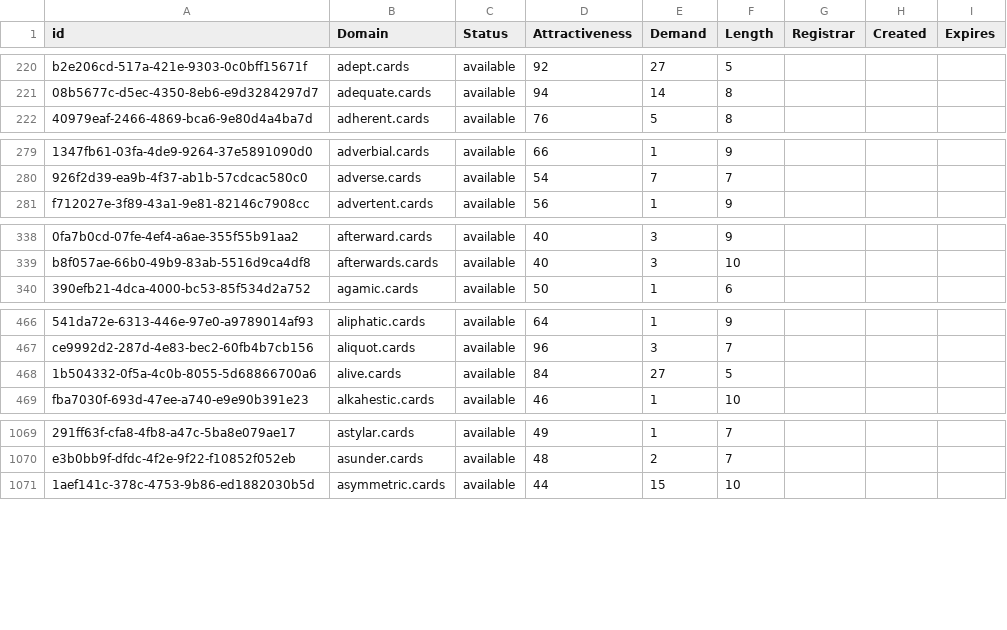
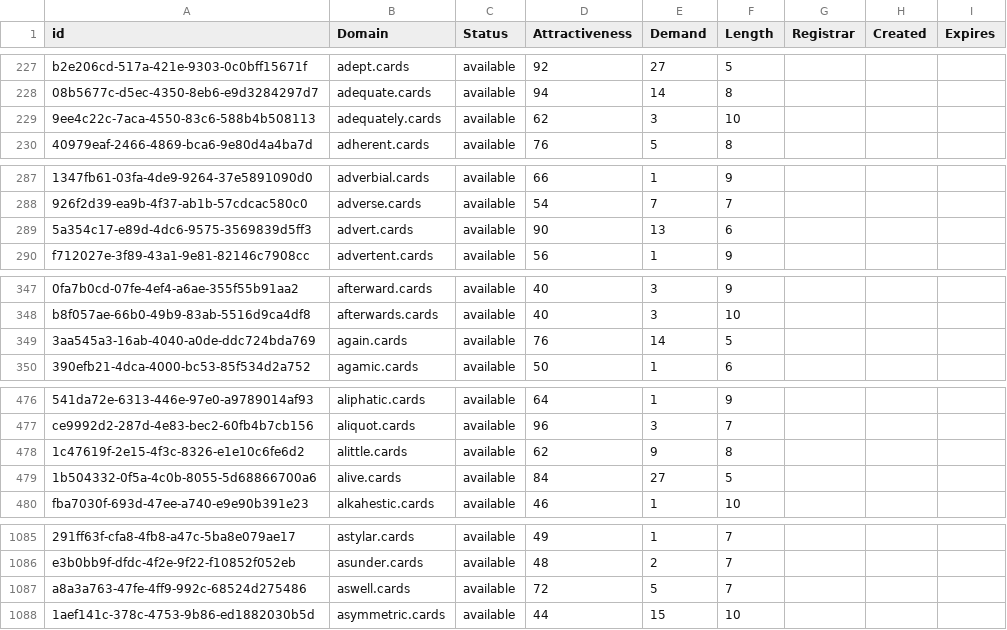
Before and after one commit to UniqueDomains/cards-oneword-domains, a CSV file: cards.csv, drawn as a sheet; only a part is shown, gaps mark what is left out; the diff covers the shown part only; the diff names each change by its address in the sheet, - before the commit and + after, or states it on an @@ line.

```diff
--- a/cards.csv
+++ b/cards.csv
+row 229: 9ee4c22c-7aca-4550-83c6-588b4b508113 | adequately.cards | available | 62 | 3 | 10
+row 289: 5a354c17-e89d-4dc6-9575-3569839d5ff3 | advert.cards | available | 90 | 13 | 6
+row 349: 3aa545a3-16ab-4040-a0de-ddc724bda769 | again.cards | available | 76 | 14 | 5
+row 478: 1c47619f-2e15-4f3c-8326-e1e10c6fe6d2 | alittle.cards | available | 62 | 9 | 8
+row 1087: a8a3a763-47fe-4ff9-992c-68524d275486 | aswell.cards | available | 72 | 5 | 7
```
Also changed, not shown: 26 added rows elsewhere in this file, 2 other files.
